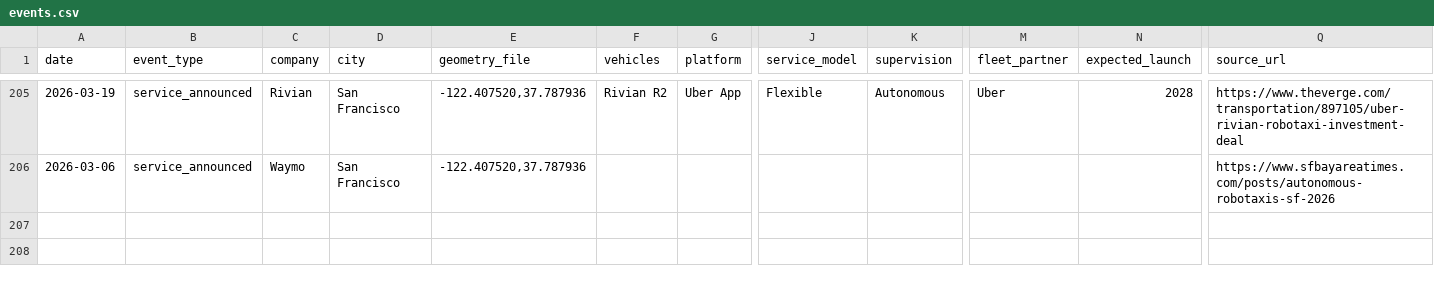
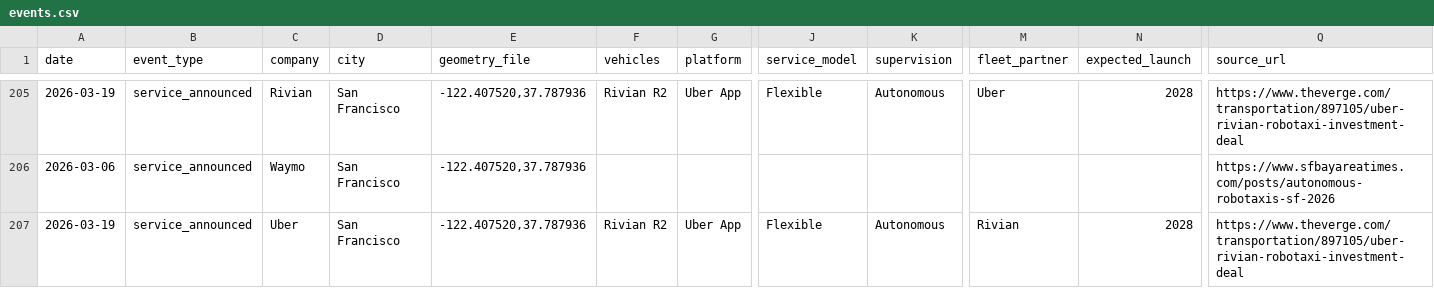
Before and after one commit to shloksooch/av-map-data, a CSV file: events.csv, drawn as a sheet; only a part is shown, gaps mark what is left out; rows hold the shown columns only; the diff names each change by its address in the sheet, - before the commit and + after, or states it on an @@ line.

Commit message:
Add event: Uber - San Francisco (service_announced)

```diff
--- a/events.csv
+++ b/events.csv
+row 207: 2026-03-19 | service_announced | Uber | San Francisco | -122.407520,37.787936 | Rivian R2 | Uber App | Flexible | Autonomous | Rivian | 2028 | https://www.theverge.com/transportation/897105/uber-rivian-robotaxi-investment-deal
```
